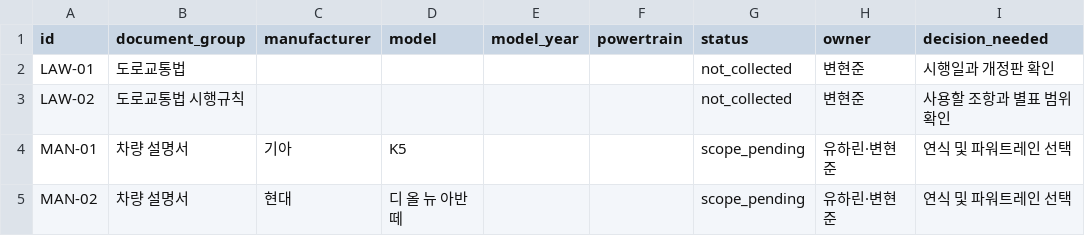
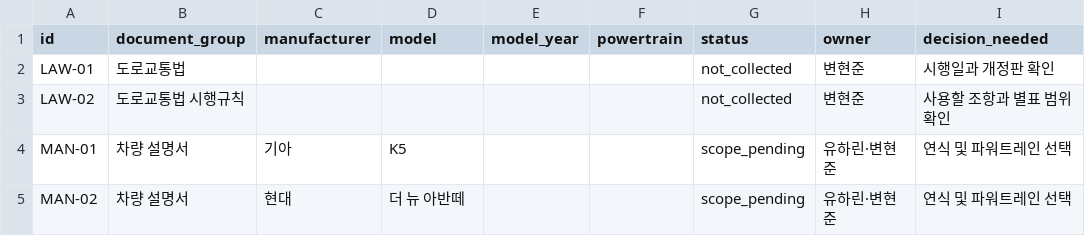
Before and after one commit to halyn1130/Chageun, a CSV file: ai_data/data/source_inventory.csv, drawn as a sheet.

```diff
--- a/ai_data/data/source_inventory.csv
+++ b/ai_data/data/source_inventory.csv
@@ -4,2 +4,2 @@ LAW-02,도로교통법 시행규칙,,,,,not_collected,변현준,사용할 조항
 MAN-01,차량 설명서,기아,K5,,,scope_pending,유하린·변현준,연식 및 파워트레인 선택
-MAN-02,차량 설명서,현대,디 올 뉴 아반떼,,,scope_pending,유하린·변현준,연식 및 파워트레인 선택
+MAN-02,차량 설명서,현대,더 뉴 아반떼,,,scope_pending,유하린·변현준,연식 및 파워트레인 선택
```
Also changed, not shown: 11 other files.
